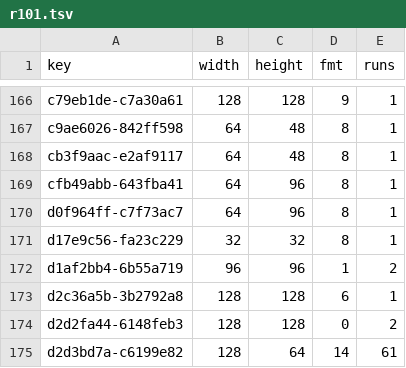
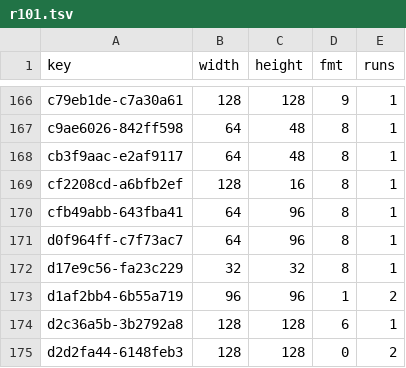
Before and after one commit to lamb2k/re4dc, a TSV file: port/dreamcast/tools/d367/vram/resident/r101.tsv, drawn as a sheet; only a part is shown, gaps mark what is left out; the shorter side is filled out with more unchanged rows.

```diff
--- a/port/dreamcast/tools/d367/vram/resident/r101.tsv
+++ b/port/dreamcast/tools/d367/vram/resident/r101.tsv
@@ -168,2 +168,3 @@ c9ae6026-842ff598	64	48	8	1
 cb3f9aac-e2af9117	64	48	8	1
+cf2208cd-a6bfb2ef	128	16	8	1
 cfb49abb-643fba41	64	96	8	1
```
Also changed, not shown: port/dreamcast/tools/d367/vram/resident/r000.tsv, port/dreamcast/tools/d367/vram/resident/r100.tsv, 1 other file.
